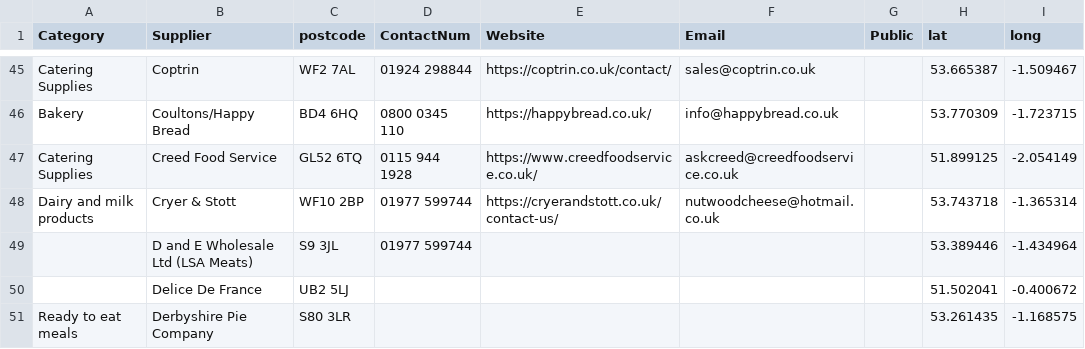
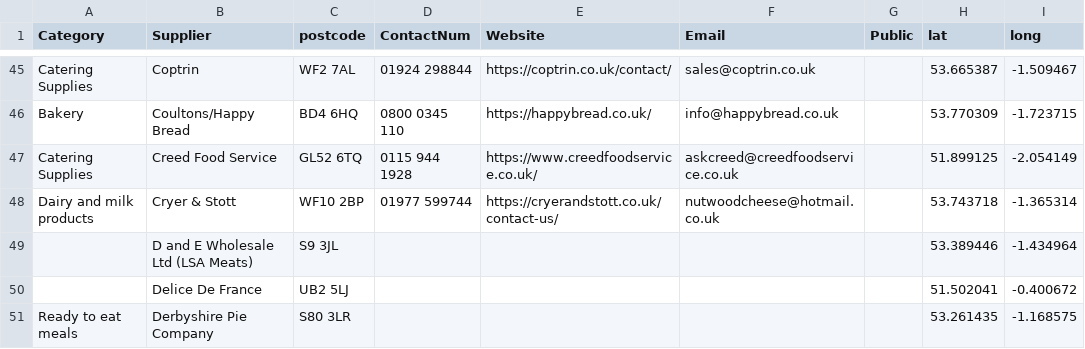
Before and after one commit to NiddCN/FoodSuppliers, a CSV file: Data/FoodSuppliersData.csv, drawn as a sheet; only a part is shown, gaps mark what is left out.

Commit message:
Automated update of CSV

```diff
--- a/Data/FoodSuppliersData.csv
+++ b/Data/FoodSuppliersData.csv
@@ -48,3 +48,3 @@ Catering Supplies,Creed Food Service,GL52 6TQ,0115 944 1928,https://www.creedfoo
 Dairy and milk products,Cryer & Stott,WF10 2BP,01977 599744,https://cryerandstott.co.uk/contact-us/,nutwoodcheese@hotmail.co.uk,,53.743718,-1.365314
-,D and E Wholesale Ltd (LSA Meats),S9 3JL,01977 599744,,,,53.389446,-1.434964
+,D and E Wholesale Ltd (LSA Meats),S9 3JL,,,,,53.389446,-1.434964
 ,Delice De France,UB2 5LJ,,,,,51.502041,-0.400672
```
